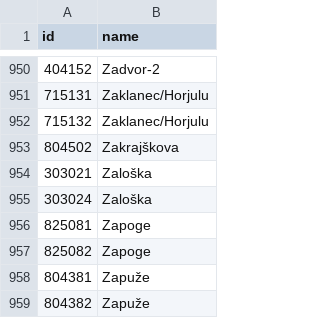
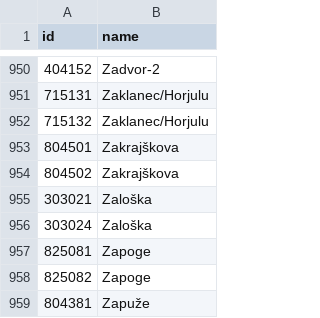
Before and after one commit to openstreetmap-si/bus-routes-osm-lpp, a CSV file: data/lpp/stops.csv, drawn as a sheet; only a part is shown, gaps mark what is left out; the shorter side is filled out with more unchanged rows.

```diff
--- a/data/lpp/stops.csv
+++ b/data/lpp/stops.csv
@@ -952,2 +952,3 @@
 715132,Zaklanec/Horjulu
+804501,Zakrajškova
 804502,Zakrajškova
```
Also changed, not shown: data/lpp/lines_stops.csv.
